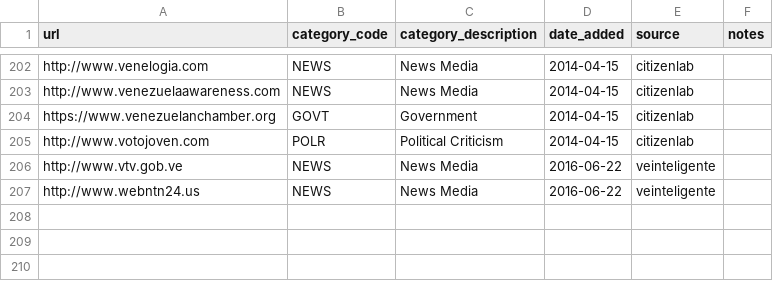
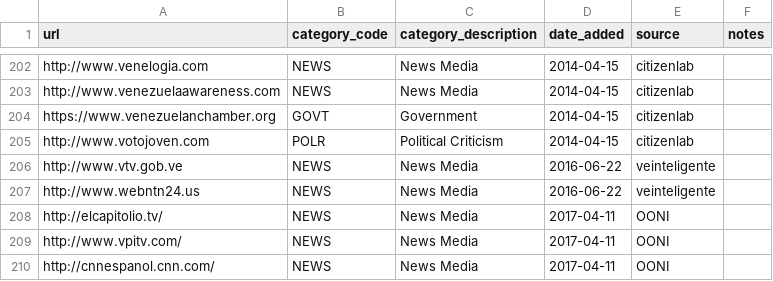
Before and after one commit to OpenObservatory/ooni-resources, a CSV file: assets/citizenlab-test-lists.ve.csv, drawn as a sheet; only a part is shown, gaps mark what is left out; the diff names each change by its address in the sheet, - before the commit and + after, or states it on an @@ line.

```diff
--- a/assets/citizenlab-test-lists.ve.csv
+++ b/assets/citizenlab-test-lists.ve.csv
+row 208: http://elcapitolio.tv/ | NEWS | News Media | 2017-04-11 | OONI
+row 209: http://www.vpitv.com/ | NEWS | News Media | 2017-04-11 | OONI
+row 210: http://cnnespanol.cnn.com/ | NEWS | News Media | 2017-04-11 | OONI
```
Also changed, not shown: assets/citizenlab-test-lists.az.csv, assets/citizenlab-test-lists.mm.csv, 1 other file.
